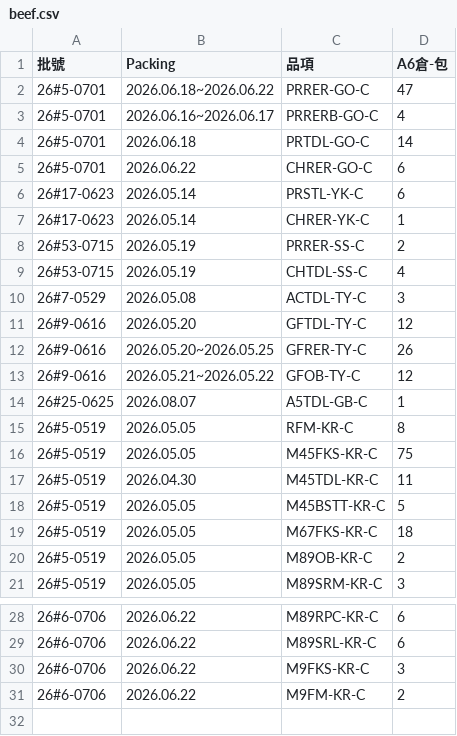
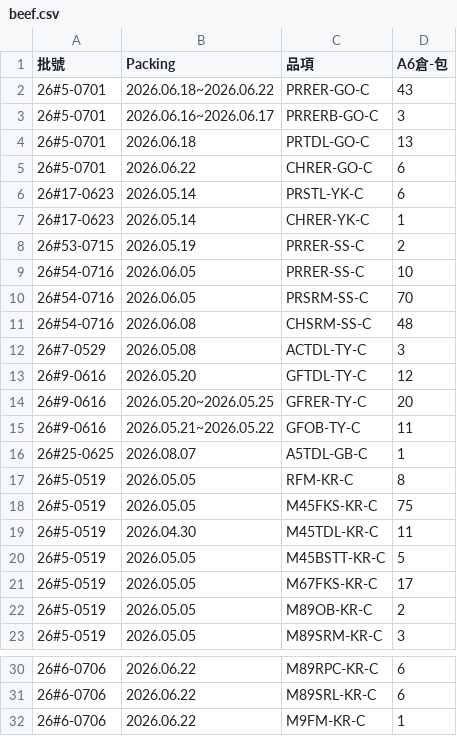
Before and after one commit to mingfonglpg-bit/-, a CSV file: beef.csv, drawn as a sheet; only a part is shown, gaps mark what is left out.

```diff
--- a/beef.csv
+++ b/beef.csv
@@ -1,5 +1,5 @@
 批號,Packing,品項,A6倉-包
-26#5-0701,2026.06.18~2026.06.22,PRRER-GO-C,47
-26#5-0701,2026.06.16~2026.06.17,PRRERB-GO-C,4
-26#5-0701,2026.06.18,PRTDL-GO-C,14
+26#5-0701,2026.06.18~2026.06.22,PRRER-GO-C,43
+26#5-0701,2026.06.16~2026.06.17,PRRERB-GO-C,3
+26#5-0701,2026.06.18,PRTDL-GO-C,13
 26#5-0701,2026.06.22,CHRER-GO-C,6
@@ -8,7 +8,9 @@
 26#53-0715,2026.05.19,PRRER-SS-C,2
-26#53-0715,2026.05.19,CHTDL-SS-C,4
+26#54-0716,2026.06.05,PRRER-SS-C,10
+26#54-0716,2026.06.05,PRSRM-SS-C,70
+26#54-0716,2026.06.08,CHSRM-SS-C,48
 26#7-0529,2026.05.08,ACTDL-TY-C,3
 26#9-0616,2026.05.20,GFTDL-TY-C,12
-26#9-0616,2026.05.20~2026.05.25,GFRER-TY-C,26
-26#9-0616,2026.05.21~2026.05.22,GFOB-TY-C,12
+26#9-0616,2026.05.20~2026.05.25,GFRER-TY-C,20
+26#9-0616,2026.05.21~2026.05.22,GFOB-TY-C,11
 26#25-0625,2026.08.07,A5TDL-GB-C,1
@@ -18,3 +20,3 @@
 26#5-0519,2026.05.05,M45BSTT-KR-C,5
-26#5-0519,2026.05.05,M67FKS-KR-C,18
+26#5-0519,2026.05.05,M67FKS-KR-C,17
 26#5-0519,2026.05.05,M89OB-KR-C,2
@@ -29,3 +31,2 @@
 26#6-0706,2026.06.22,M89SRL-KR-C,6
-26#6-0706,2026.06.22,M9FKS-KR-C,3
-26#6-0706,2026.06.22,M9FM-KR-C,2
+26#6-0706,2026.06.22,M9FM-KR-C,1
```
Also changed, not shown: chilled.csv, frozen.csv.
